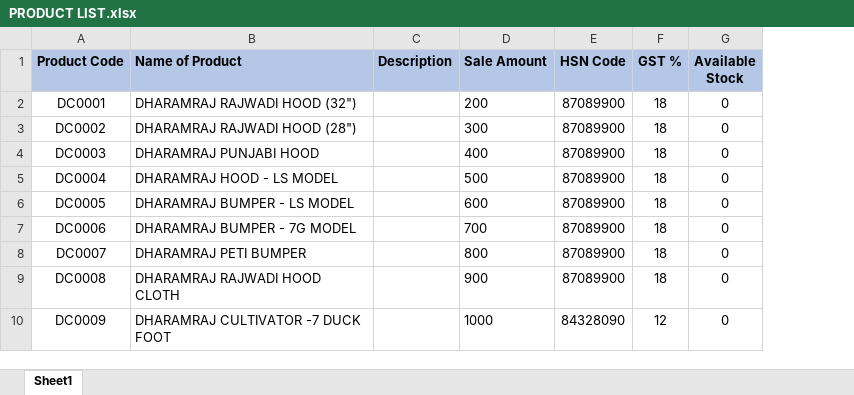
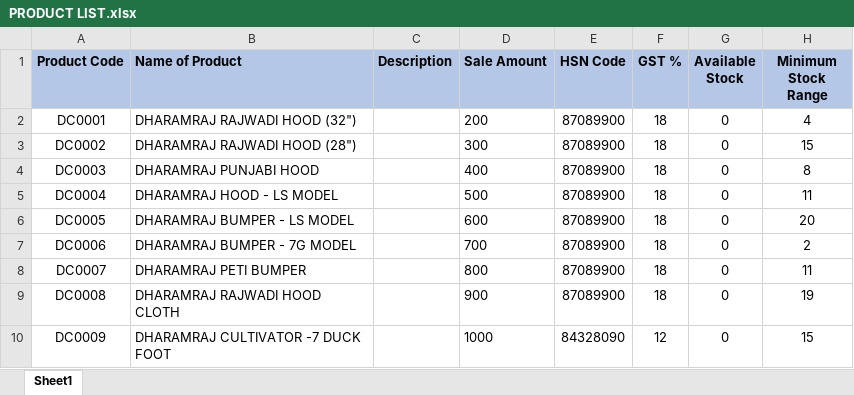
Before and after one commit to prameshwar4378/dharamraj, an Excel workbook: PRODUCT LIST.xlsx, sheet Sheet1, drawn as a sheet; only a part is shown; values as stored, in another font and other column widths than the file's, no borders; the diff names each change by its address in the sheet, - before the commit and + after, or states it on an @@ line.

```diff
--- a/PRODUCT LIST.xlsx (sheet Sheet1)
+++ b/PRODUCT LIST.xlsx (sheet Sheet1)
+column H (Minimum Stock Range), rows 2-10: 4 | 15 | 8 | 11 | 20 | 2 | 11 | 19 | 15
```
Also changed, not shown: 25 other files.
